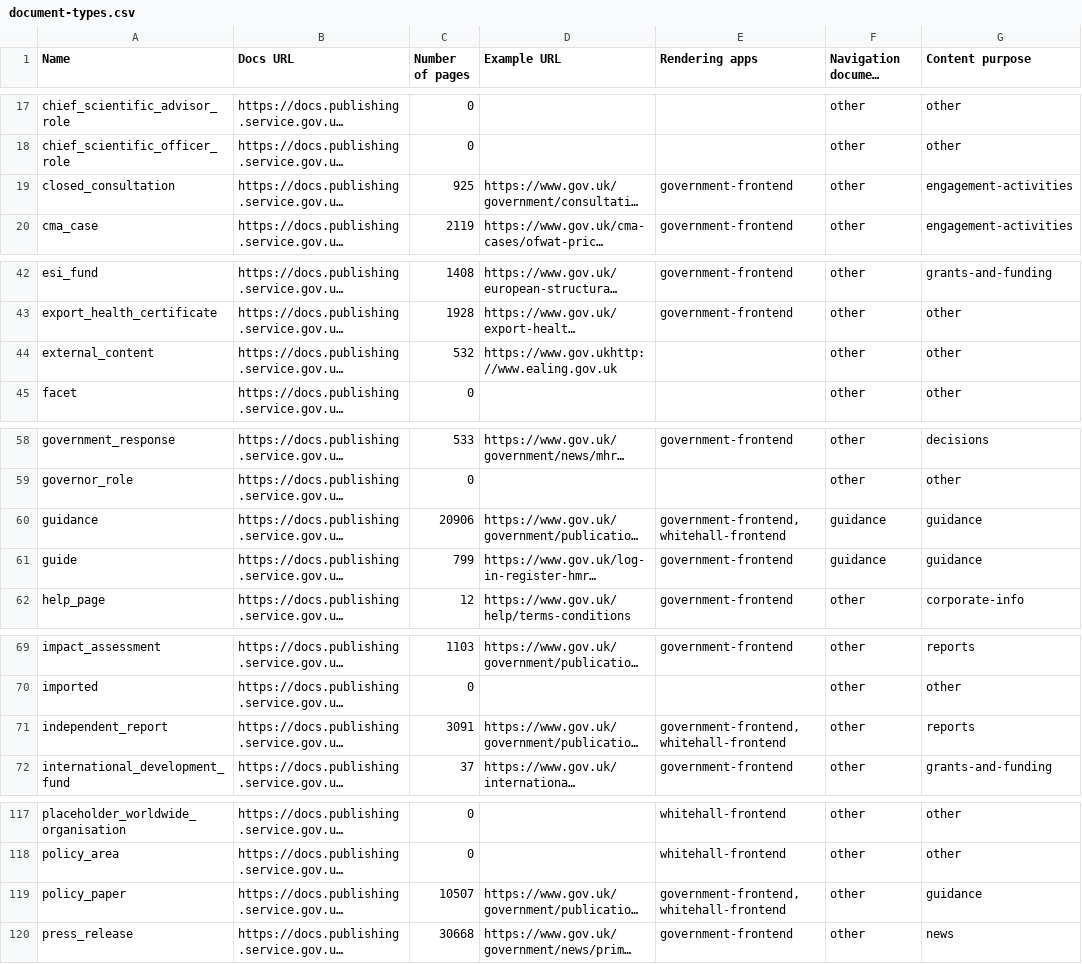
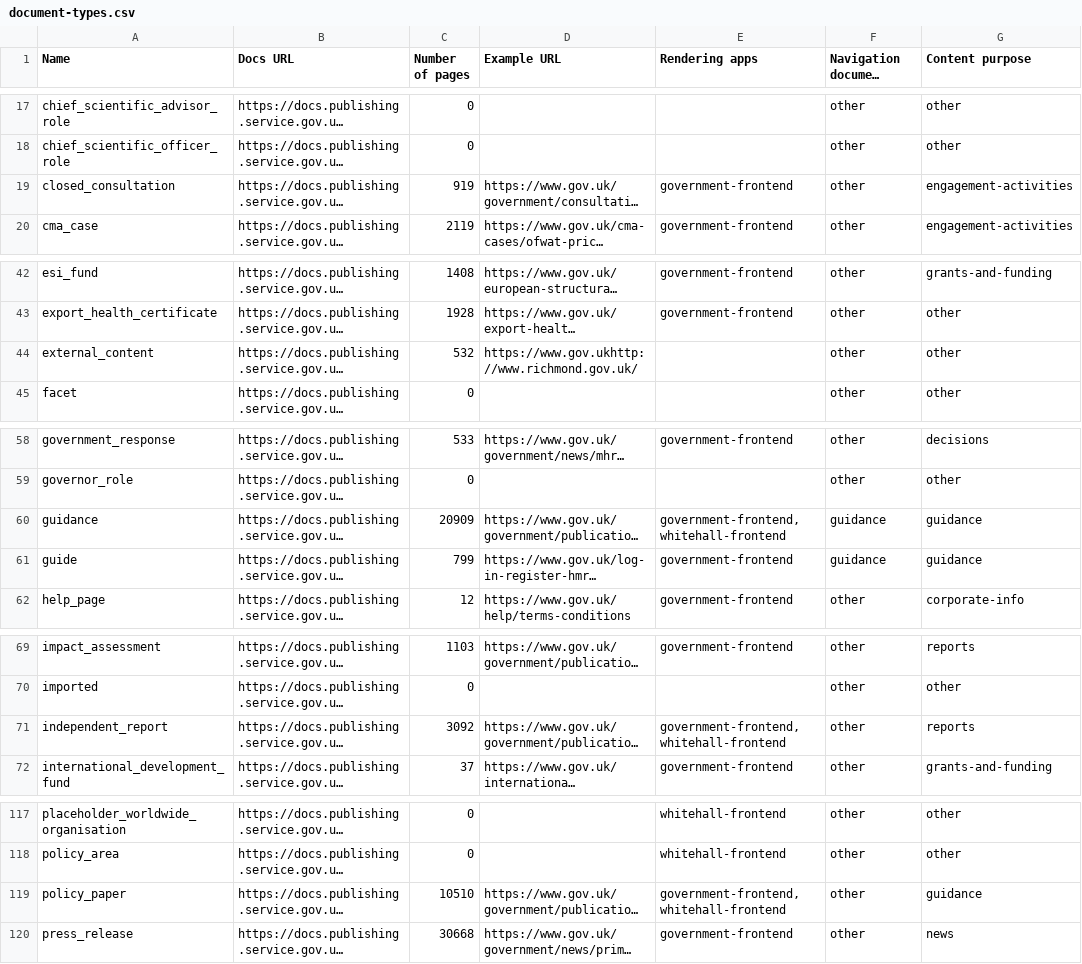
Before and after one commit to alphagov/govuk-developers, a CSV file: document-types.csv, drawn as a sheet; only a part is shown, gaps mark what is left out; long unchanged cells end in …; the diff covers the shown part only; the diff names each change by its address in the sheet, - before the commit and + after, or states it on an @@ line.

```diff
--- a/document-types.csv
+++ b/document-types.csv
-C19 (Number of pages): 925
+C19 (Number of pages): 919
-D44 (Example URL): https://www.gov.ukhttp://www.ealing.gov.uk
+D44 (Example URL): https://www.gov.ukhttp://www.richmond.gov.uk/
-C60 (Number of pages): 20906
+C60 (Number of pages): 20909
-C71 (Number of pages): 3091
+C71 (Number of pages): 3092
-C119 (Number of pages): 10507
+C119 (Number of pages): 10510
```
Also changed, not shown: 11 edited cells elsewhere in this file, 21 other files.
